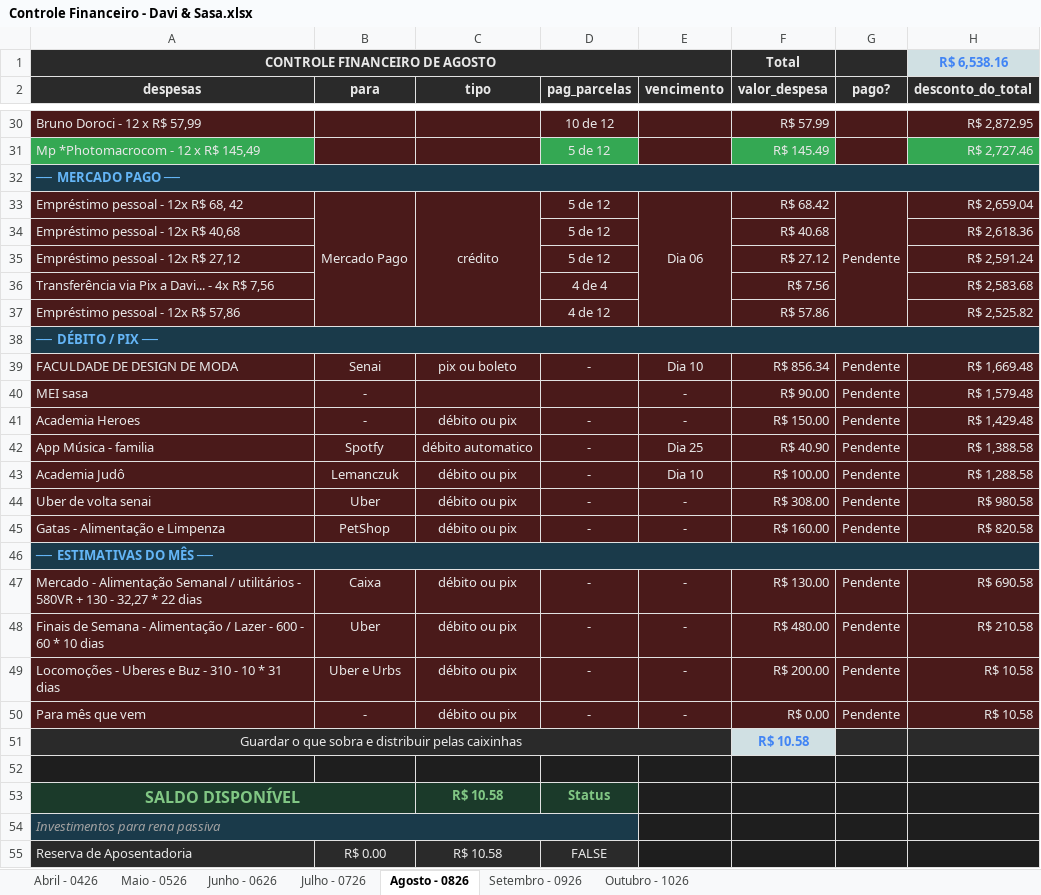
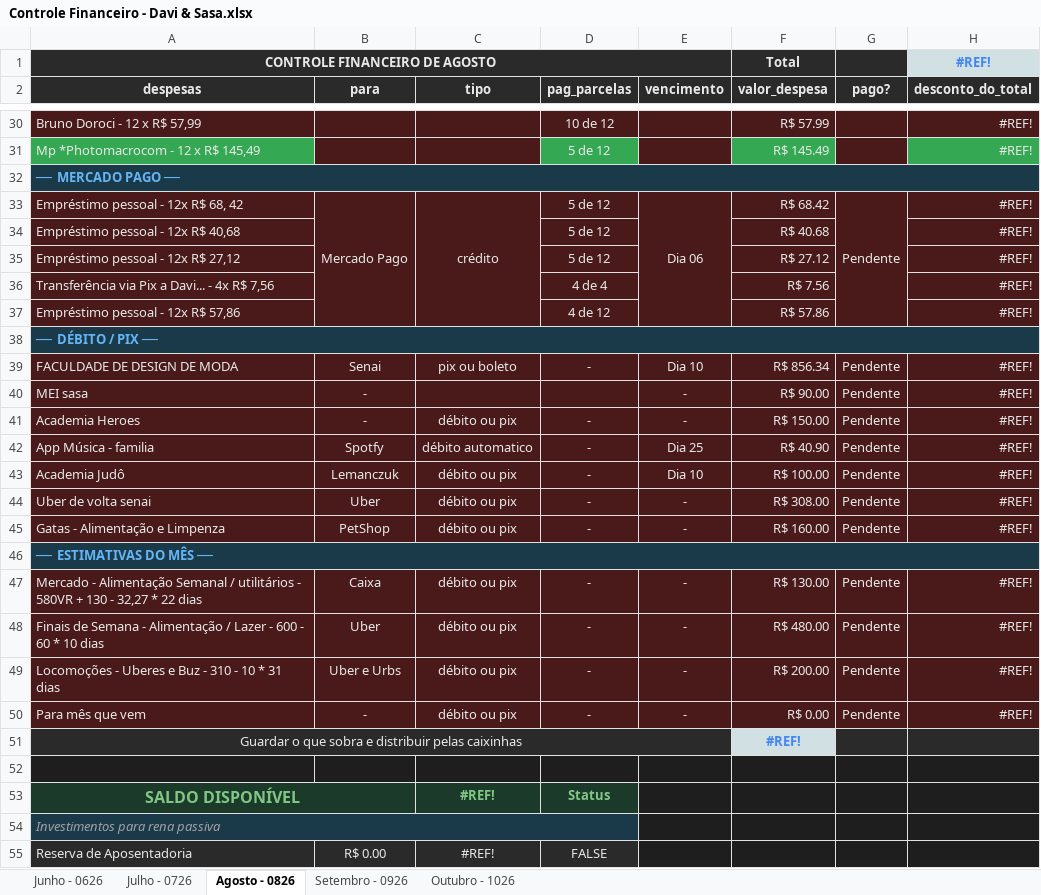
Before and after one commit to Davi-Scholze/dev-pessoal, an Excel workbook: Repositorios/controle-financeiro/Controle Financeiro - Davi & Sasa.xlsx, sheet Agosto - 0826, drawn as a sheet; only a part is shown, gaps mark what is left out; values as stored, in another font and other column widths than the file's, no borders; charts and pictures and conditional formats not drawn; the diff covers the shown part only; the diff names each change by its address in the sheet, - before the commit and + after, or states it on an @@ line.

```diff
--- a/Repositorios/controle-financeiro/Controle Financeiro - Davi & Sasa.xlsx (sheet Agosto - 0826)
+++ b/Repositorios/controle-financeiro/Controle Financeiro - Davi & Sasa.xlsx (sheet Agosto - 0826)
-sheet tab: Abril - 0426
-sheet tab: Maio - 0526
-H1 (desconto_do_total): R$ 6,538.16
+H1 (desconto_do_total): #REF!
-H30 (desconto_do_total): R$ 2,872.95
+H30 (desconto_do_total): #REF!
-H31 (desconto_do_total): R$ 2,727.46
+H31 (desconto_do_total): #REF!
-H33 (desconto_do_total): R$ 2,659.04
+H33 (desconto_do_total): #REF!
-H34 (desconto_do_total): R$ 2,618.36
+H34 (desconto_do_total): #REF!
-H35 (desconto_do_total): R$ 2,591.24
+H35 (desconto_do_total): #REF!
-H36 (desconto_do_total): R$ 2,583.68
+H36 (desconto_do_total): #REF!
-H37 (desconto_do_total): R$ 2,525.82
+H37 (desconto_do_total): #REF!
-H39 (desconto_do_total): R$ 1,669.48
+H39 (desconto_do_total): #REF!
-H40 (desconto_do_total): R$ 1,579.48
+H40 (desconto_do_total): #REF!
-H41 (desconto_do_total): R$ 1,429.48
+H41 (desconto_do_total): #REF!
-H42 (desconto_do_total): R$ 1,388.58
+H42 (desconto_do_total): #REF!
-H43 (desconto_do_total): R$ 1,288.58
+H43 (desconto_do_total): #REF!
-H44 (desconto_do_total): R$ 980.58
+H44 (desconto_do_total): #REF!
-H45 (desconto_do_total): R$ 820.58
+H45 (desconto_do_total): #REF!
-H47 (desconto_do_total): R$ 690.58
+H47 (desconto_do_total): #REF!
-H48 (desconto_do_total): R$ 210.58
+H48 (desconto_do_total): #REF!
-H49:H50 (desconto_do_total): R$ 10.58
+H49:H50 (desconto_do_total): #REF!
-F51 (valor_despesa): R$ 10.58
+F51 (valor_despesa): #REF!
-C53 (tipo): R$ 10.58
+C53 (tipo): #REF!
-C55 (tipo): R$ 10.58
+C55 (tipo): #REF!
```
Also changed, not shown: 22 edited cells elsewhere in this sheet, sheet Junho - 0626, sheet Julho - 0726, formulas that keep their value, charts or pictures.
